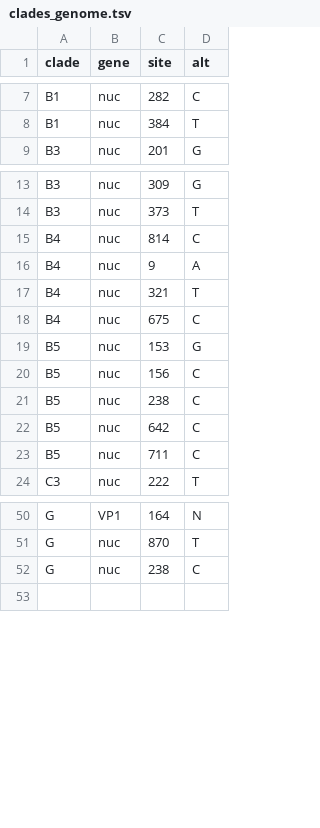
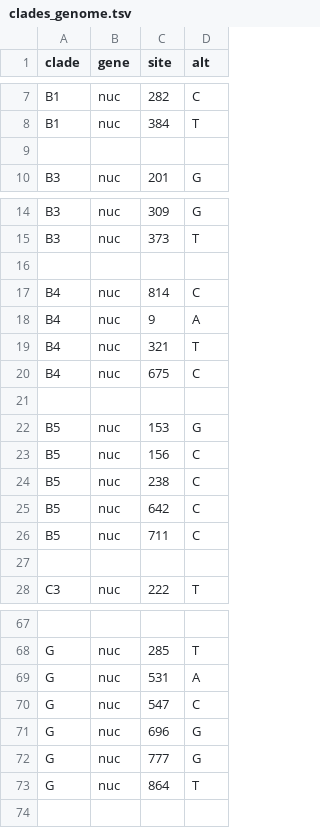
Before and after one commit to hodcroftlab/enterovirus_a71, a TSV file: vp1/config/clades_genome.tsv, drawn as a sheet; only a part is shown, gaps mark what is left out; addresses are those after the commit; the diff covers the shown part only; the diff names each change by its address in the sheet, - before the commit and + after, or states it on an @@ line.

```diff
--- a/vp1/config/clades_genome.tsv
+++ b/vp1/config/clades_genome.tsv
+row 9: (empty)
+row 16: (empty)
+row 21: (empty)
+row 27: (empty)
-row 67: G | VP1 | 164 | N
+row 67: (empty)
-C68 (site): 870
+C68 (site): 285
+row 69: G | nuc | 531 | A
-C70 (site): 238
+C70 (site): 547
+row 71: G | nuc | 696 | G
+row 72: G | nuc | 777 | G
+row 73: G | nuc | 864 | T
```
Also changed, not shown: 16 added rows, 3 removed rows and 3 edited cells elsewhere in this file, whole_genome/config/clades_genome.tsv, 6 other files.
